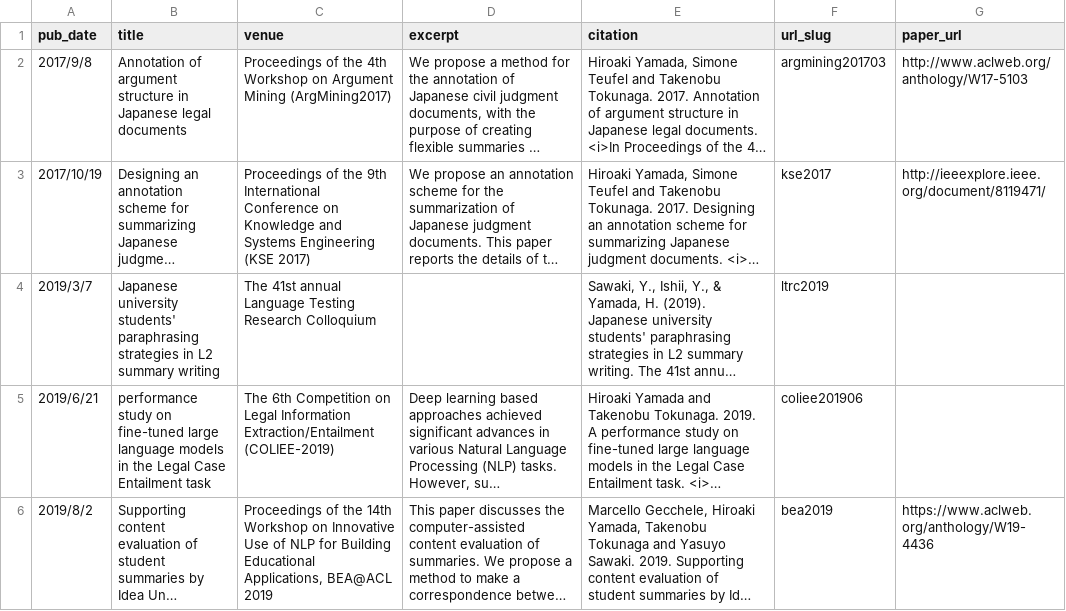
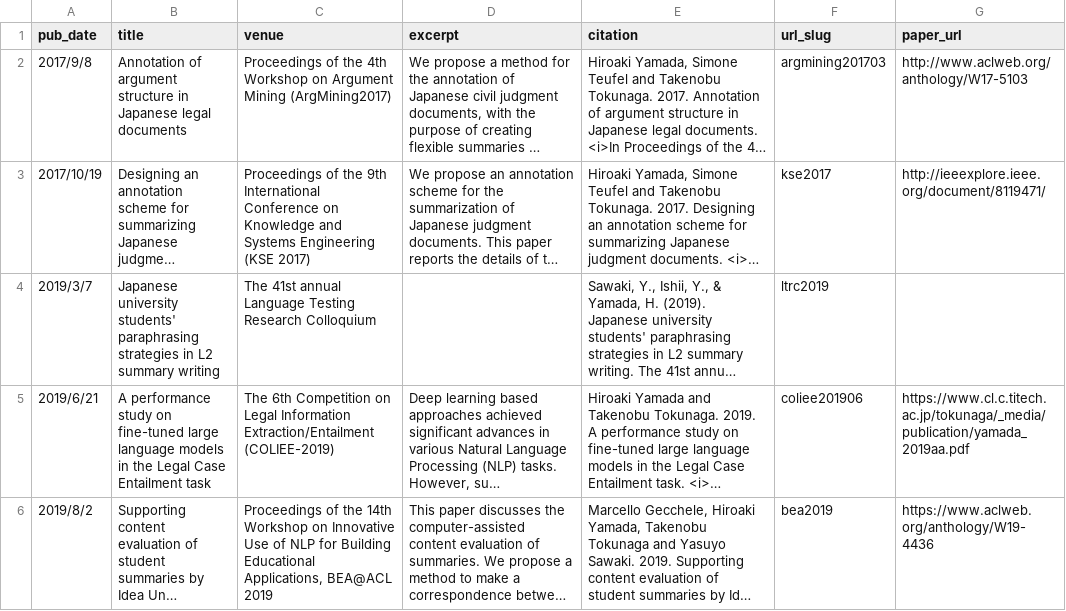
Before and after one commit to nightowl-jp/nightowl-jp.github.io, a TSV file: markdown_generator/publications.tsv, drawn as a sheet; long unchanged cells end in …; the diff names each change by its address in the sheet, - before the commit and + after, or states it on an @@ line.

Commit message:
COLIEE paper URL update

```diff
--- a/markdown_generator/publications.tsv
+++ b/markdown_generator/publications.tsv
-B5 (title): performance study…
+B5 (title): A performance study…
-G5 (paper_url): (empty)
+G5 (paper_url): https://www.cl.c.titech.ac.jp/tokunaga/_media/publication/yamada_2019aa.pdf
```
Also changed, not shown: 1 other file.
